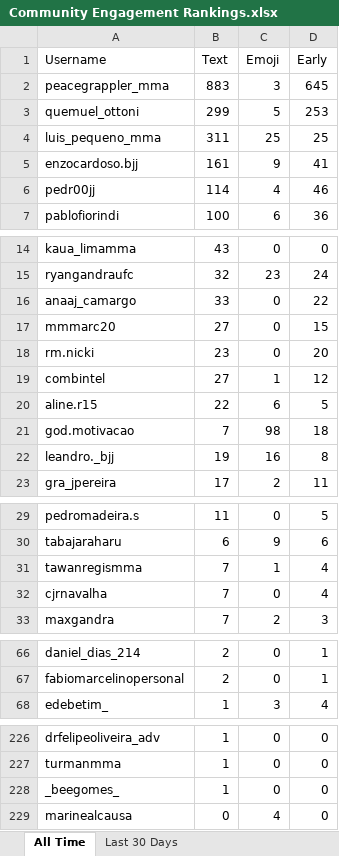
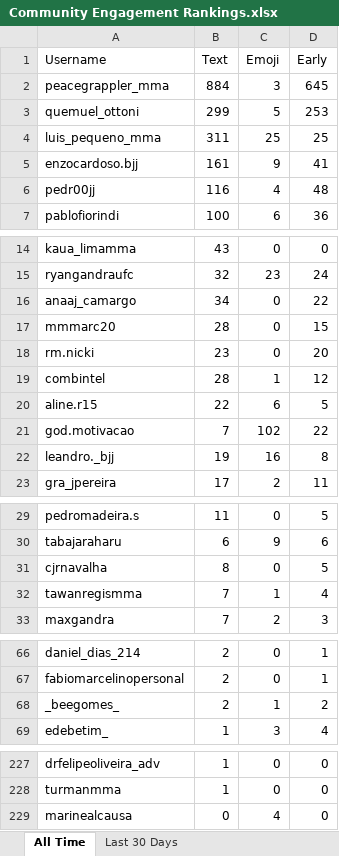
Before and after one commit to paxlucta/peace-grappler, an Excel workbook: Community Engagement Rankings.xlsx, sheet All Time, drawn as a sheet; only a part is shown, gaps mark what is left out; values as stored, in another font and other column widths than the file's, no borders; removed rows and columns are numbered as before the commit, all else as after; the diff names each change by its address in the sheet, - before the commit and + after, or states it on an @@ line.

```diff
--- a/Community Engagement Rankings.xlsx (sheet All Time)
+++ b/Community Engagement Rankings.xlsx (sheet All Time)
-B2 (Text): 883
+B2 (Text): 884
-B6 (Text): 114
+B6 (Text): 116
-D6 (Early): 46
+D6 (Early): 48
-B16 (Text): 33
+B16 (Text): 34
-B17 (Text): 27
+B17 (Text): 28
-B19 (Text): 27
+B19 (Text): 28
-C21 (Emoji): 98
+C21 (Emoji): 102
-D21 (Early): 18
+D21 (Early): 22
+row 31: cjrnavalha | 8 | 0 | 5
-row 32: cjrnavalha | 7 | 0 | 4
+row 68: _beegomes_ | 2 | 1 | 2
-row 228: _beegomes_ | 1 | 0 | 0
```
Also changed, not shown: sheet Last 30 Days, 2 other files.
